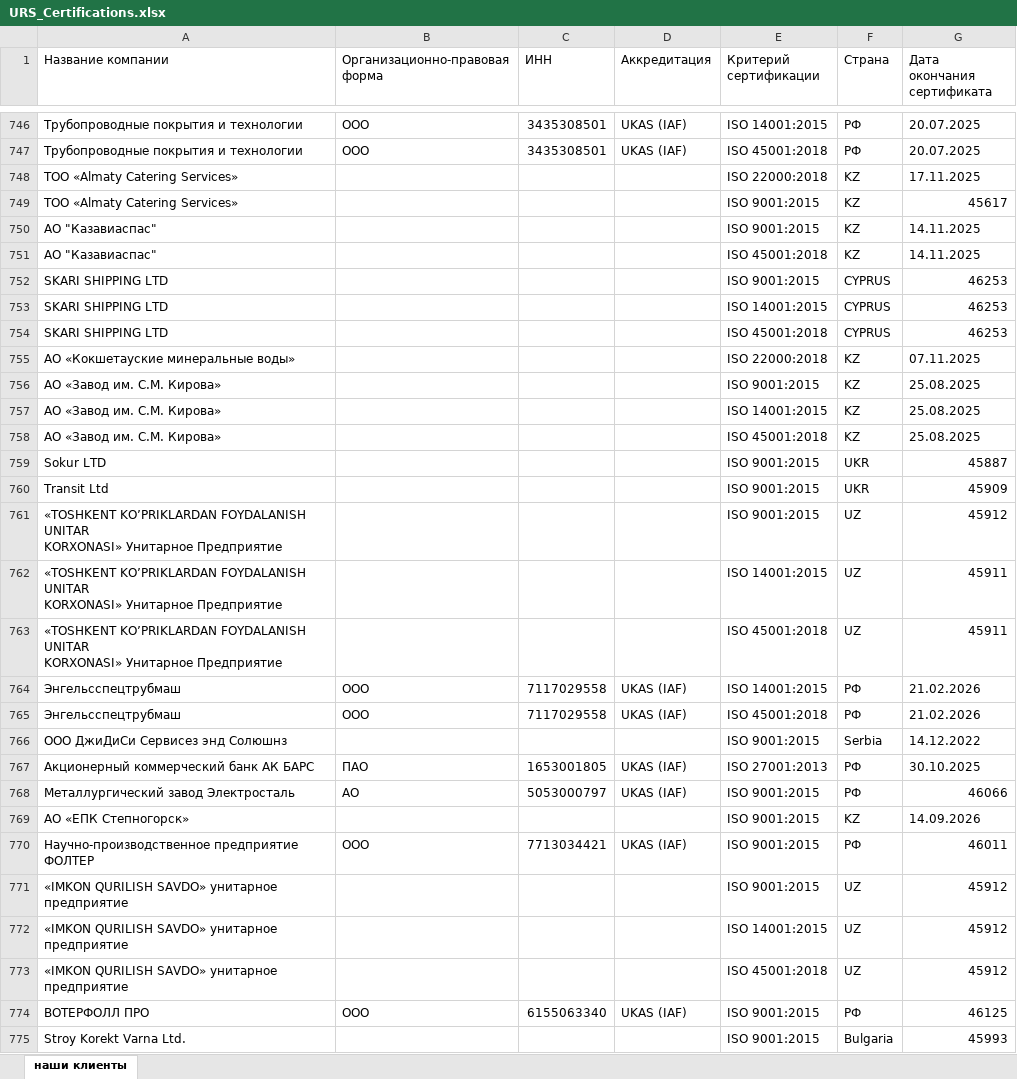
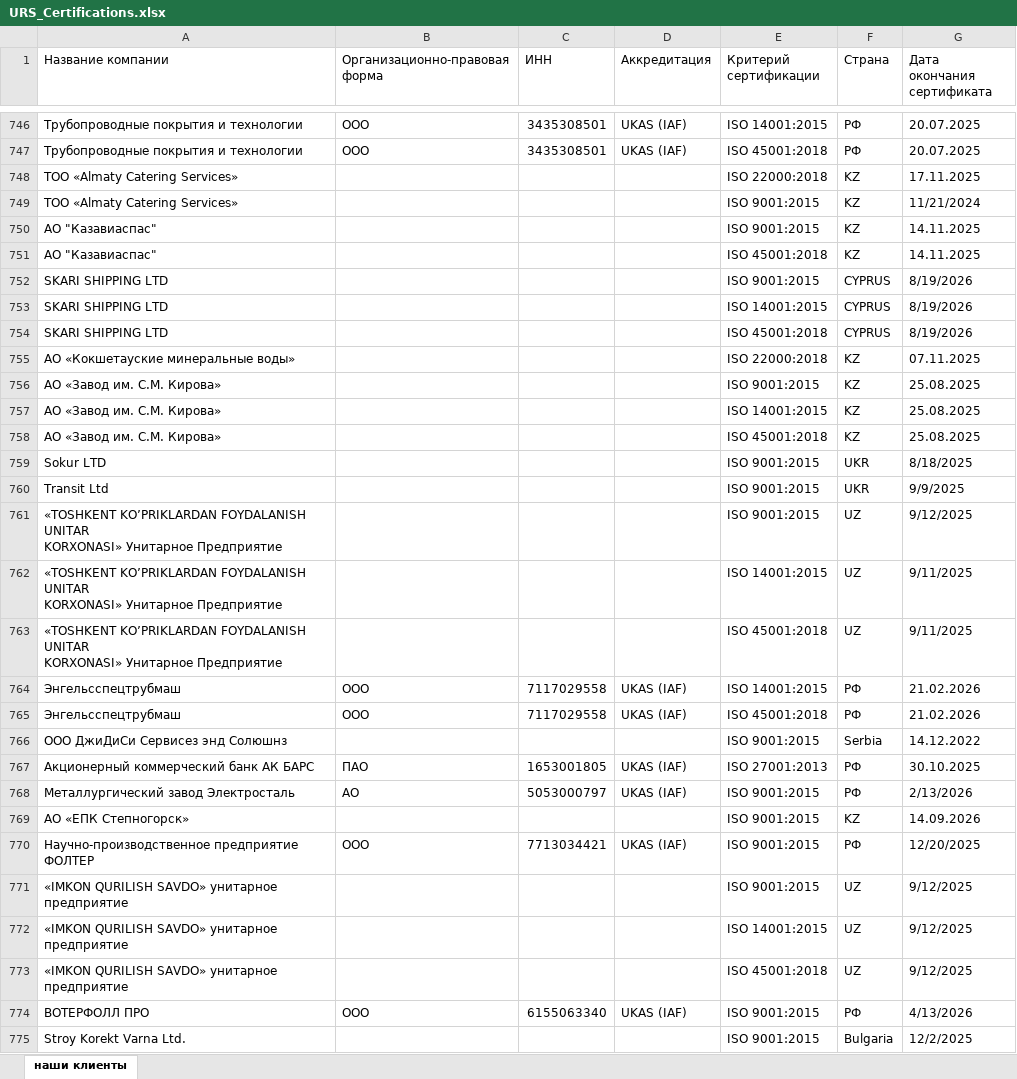
Before and after one commit to Legenda1cr/Legendacompany, an Excel workbook: URS_Certifications.xlsx, sheet наши клиенты, drawn as a sheet; only a part is shown, gaps mark what is left out; values as stored, in another font and other column widths than the file's, no cell formats; the diff covers the shown part only; the diff names each change by its address in the sheet, - before the commit and + after, or states it on an @@ line.

Commit message:
update excel file

```diff
--- a/URS_Certifications.xlsx (sheet наши клиенты)
+++ b/URS_Certifications.xlsx (sheet наши клиенты)
-G749 (Дата окончания сертификата): 45617
+G749 (Дата окончания сертификата): 11/21/2024
-G752:G754 (Дата окончания сертификата): 46253
+G752:G754 (Дата окончания сертификата): 8/19/2026
-G759 (Дата окончания сертификата): 45887
+G759 (Дата окончания сертификата): 8/18/2025
-G760 (Дата окончания сертификата): 45909
+G760 (Дата окончания сертификата): 9/9/2025
-G761 (Дата окончания сертификата): 45912
+G761 (Дата окончания сертификата): 9/12/2025
-G762:G763 (Дата окончания сертификата): 45911
+G762:G763 (Дата окончания сертификата): 9/11/2025
-G768 (Дата окончания сертификата): 46066
+G768 (Дата окончания сертификата): 2/13/2026
-G770 (Дата окончания сертификата): 46011
+G770 (Дата окончания сертификата): 12/20/2025
-G771:G773 (Дата окончания сертификата): 45912
+G771:G773 (Дата окончания сертификата): 9/12/2025
-G774 (Дата окончания сертификата): 46125
+G774 (Дата окончания сертификата): 4/13/2026
-G775 (Дата окончания сертификата): 45993
+G775 (Дата окончания сертификата): 12/2/2025
```
Also changed, not shown: 39 edited cells elsewhere in this sheet, cell formats.
